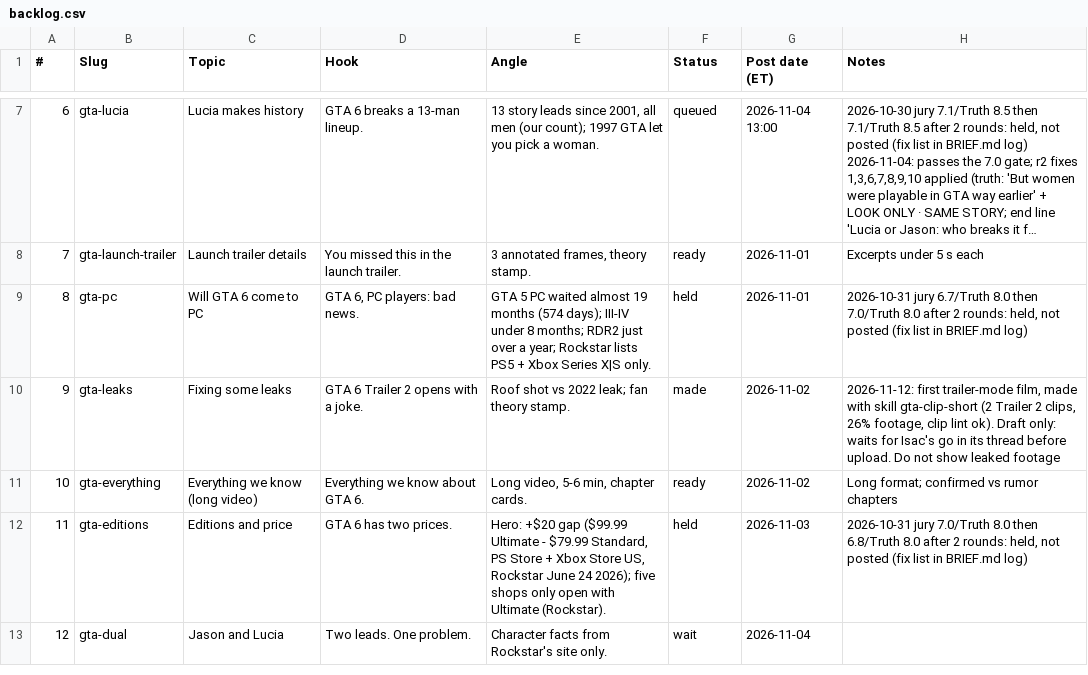
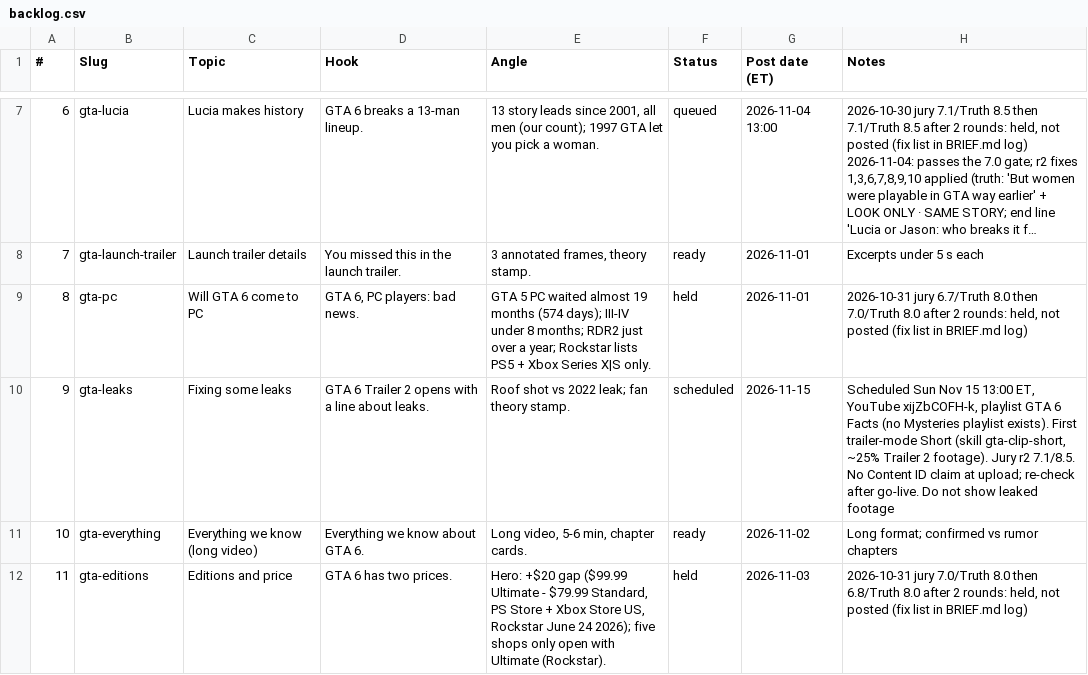
Before and after one commit to Wrexist/molindesign, a CSV file: delta/backlog.csv, drawn as a sheet; only a part is shown, gaps mark what is left out; the shorter side is filled out with more unchanged rows; long unchanged cells end in ….

```diff
--- a/delta/backlog.csv
+++ b/delta/backlog.csv
@@ -9,3 +9,3 @@
 8,gta-pc,Will GTA 6 come to PC,"GTA 6, PC players: bad news.",GTA 5 PC waited almost 19 months (574 days); III-IV under 8 months; RDR2 just over a year; Rockstar lists PS5 + Xbox Series X|S only.,held,2026-11-01,"2026-10-31 jury 6.7/Truth 8.0 then 7.0/Truth 8.0 after 2 rounds: held, not posted (fix list in BRIEF.md log)"
-9,gta-leaks,Fixing some leaks,GTA 6 Trailer 2 opens with a joke.,Roof shot vs 2022 leak; fan theory stamp.,made,2026-11-02,"2026-11-12: first trailer-mode film, made with skill gta-clip-short (2 Trailer 2 clips, 26% footage, clip lint ok). Draft only: waits for Isac's go in its thread before upload. Do not show leaked footage"
+9,gta-leaks,Fixing some leaks,GTA 6 Trailer 2 opens with a line about leaks.,Roof shot vs 2022 leak; fan theory stamp.,scheduled,2026-11-15,"Scheduled Sun Nov 15 13:00 ET, YouTube xijZbCOFH-k, playlist GTA 6 Facts (no Mysteries playlist exists). First trailer-mode Short (skill gta-clip-short, ~25% Trailer 2 footage). Jury r2 7.1/8.5. No Content ID claim at upload; re-check after go-live. Do not show leaked footage"
 10,gta-everything,Everything we know (long video),Everything we know about GTA 6.,"Long video, 5-6 min, chapter cards.",ready,2026-11-02,Long format; confirmed vs rumor chapters
```
Also changed, not shown: factory/posts.csv, 1 other file.
